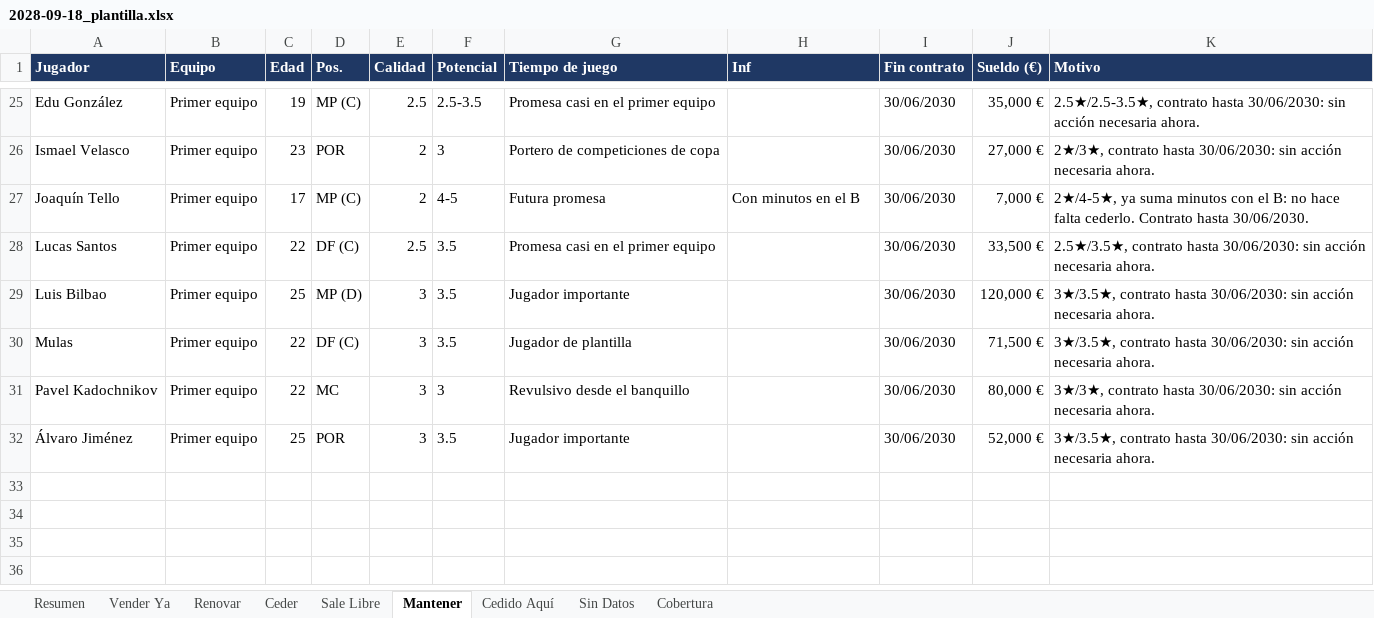
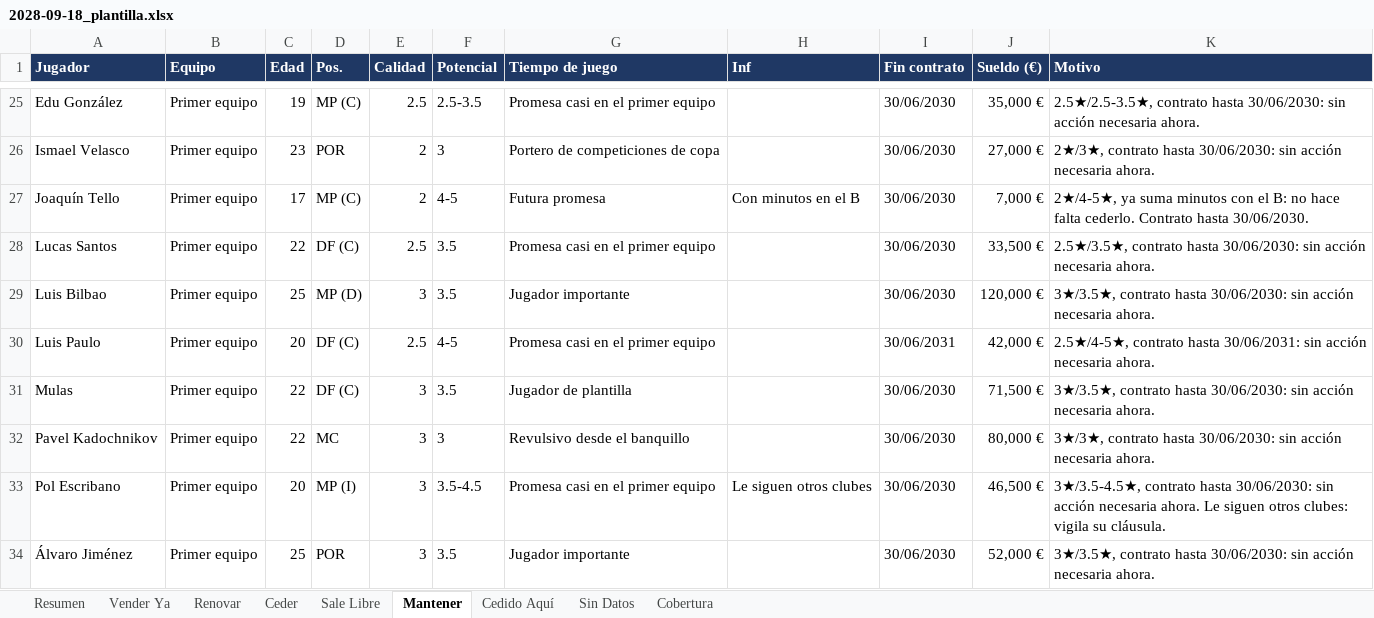
Before and after one commit to Antoniocapi/Antoniocapi, an Excel workbook: informes/2028-09-18_plantilla.xlsx, sheet Mantener, drawn as a sheet; only a part is shown, gaps mark what is left out; values as stored, in another font and other column widths than the file's, no borders; the diff names each change by its address in the sheet, - before the commit and + after, or states it on an @@ line.

```diff
--- a/informes/2028-09-18_plantilla.xlsx (sheet Mantener)
+++ b/informes/2028-09-18_plantilla.xlsx (sheet Mantener)
+row 30: Luis Paulo | Primer equipo | 20 | DF (C) | 2.5 | 4-5 | Promesa casi en el primer equipo |  | 30/06/2031 | 42,000 € | 2.5★/4-5★, contrato hasta 30/06/2031: sin acción necesaria ahora.
+row 33: Pol Escribano | Primer equipo | 20 | MP (I) | 3 | 3.5-4.5 | Promesa casi en el primer equipo | Le siguen otros clubes | 30/06/2030 | 46,500 € | 3★/3.5-4.5★, contrato hasta 30/06/2030: sin acción necesaria ahora. Le siguen otros clubes: vigila su cláusula.
```
Also changed, not shown: sheet Ceder, sheet Renovar, sheet Resumen, informes/2028-09-17_partidos.xlsx, informes/2028-09-18_cantera.xlsx, 10 other files.
